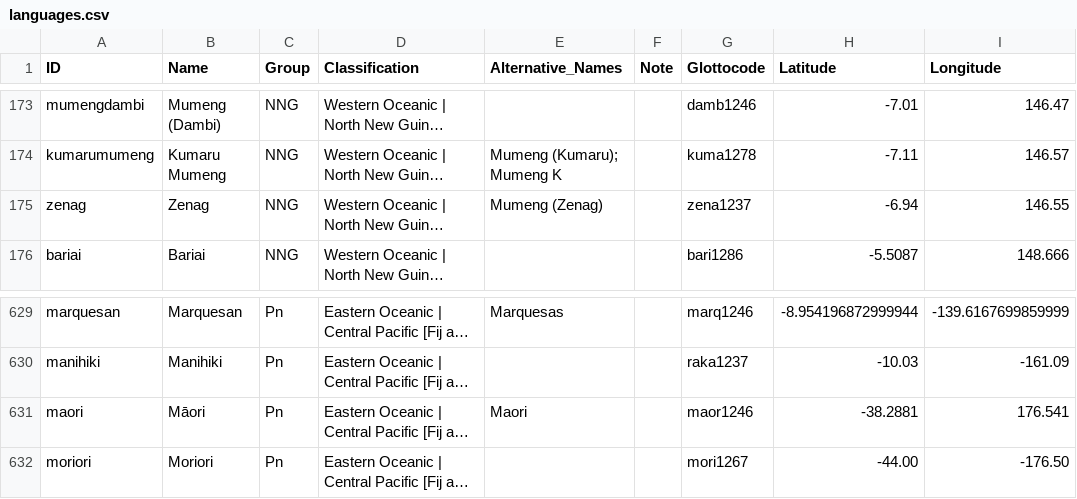
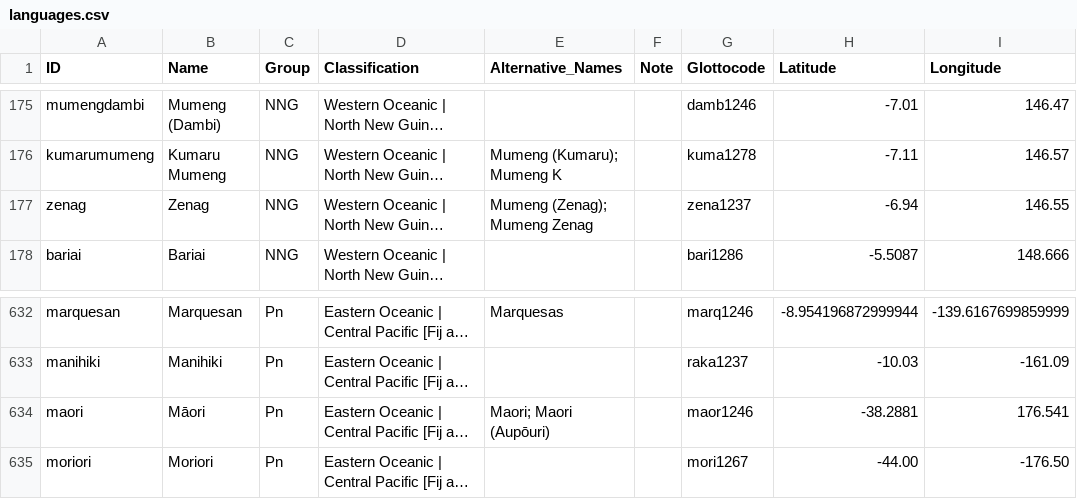
Before and after one commit to lexibank/tlopo, a CSV file: raw/vol1/languages.csv, drawn as a sheet; only a part is shown, gaps mark what is left out; long unchanged cells end in …; addresses are those after the commit; the diff covers the shown part only; the diff names each change by its address in the sheet, - before the commit and + after, or states it on an @@ line.

```diff
--- a/raw/vol1/languages.csv
+++ b/raw/vol1/languages.csv
-E177 (Alternative_Names): Mumeng (Zenag)
+E177 (Alternative_Names): Mumeng (Zenag); Mumeng Zenag
-E634 (Alternative_Names): Maori
+E634 (Alternative_Names): Maori; Maori (Aupōuri)
```
Also changed, not shown: 3 added rows and 9 edited cells elsewhere in this file, 8 other files.
